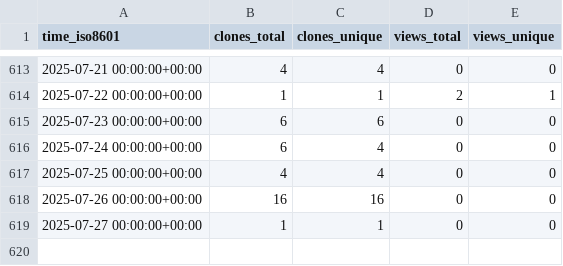
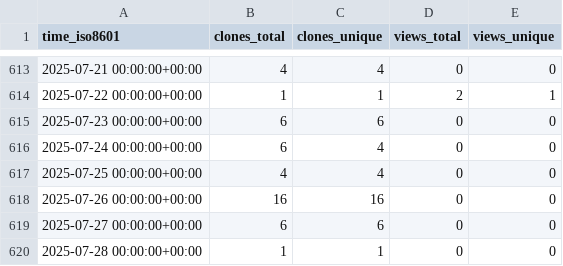
Before and after one commit to Inria-NERV/happyFeat, a CSV file: Inria-NERV/happyFeat/ghrs-data/views_clones_aggregate.csv, drawn as a sheet; only a part is shown, gaps mark what is left out.

```diff
--- a/Inria-NERV/happyFeat/ghrs-data/views_clones_aggregate.csv
+++ b/Inria-NERV/happyFeat/ghrs-data/views_clones_aggregate.csv
@@ -618,2 +618,3 @@ time_iso8601,clones_total,clones_unique,views_total,views_unique
 2025-07-26 00:00:00+00:00,16,16,0,0
-2025-07-27 00:00:00+00:00,1,1,0,0
+2025-07-27 00:00:00+00:00,6,6,0,0
+2025-07-28 00:00:00+00:00,1,1,0,0
```
Also changed, not shown: 1 other file.
